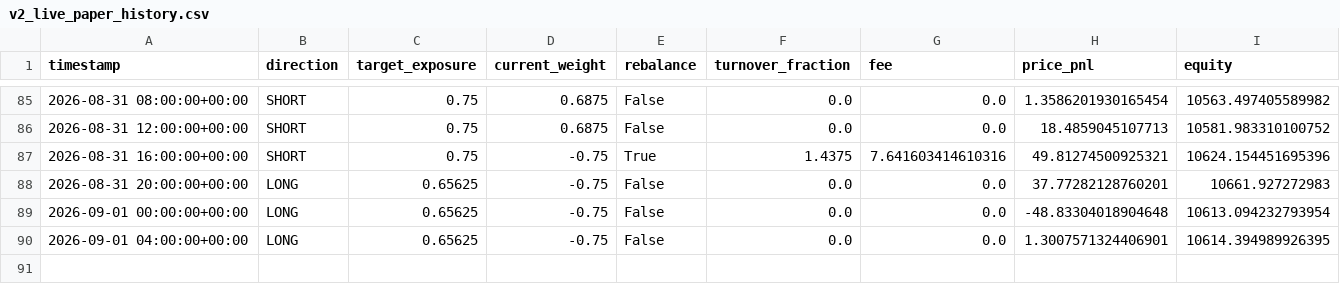
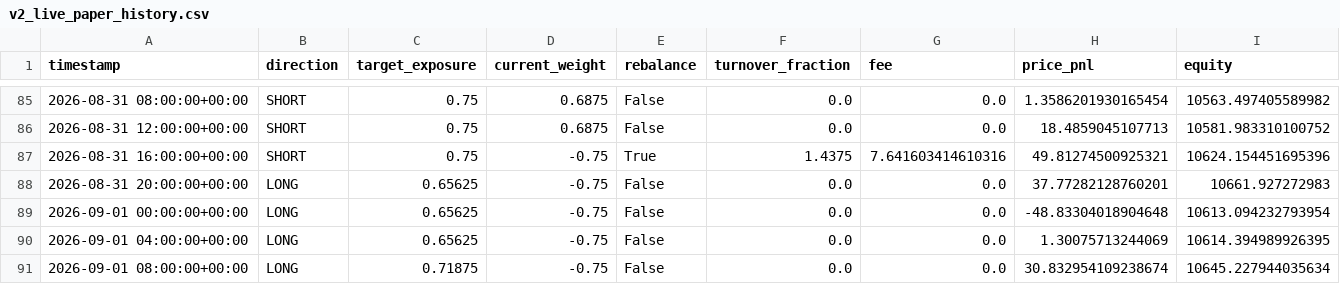
Before and after one commit to Nallge/crypto-strategy-dashboard, a CSV file: v2_live_paper_history.csv, drawn as a sheet; only a part is shown, gaps mark what is left out.

Commit message:
Update strategy dashboard data

```diff
--- a/v2_live_paper_history.csv
+++ b/v2_live_paper_history.csv
@@ -89,2 +89,3 @@ timestamp,direction,target_exposure,current_weight,rebalance,turnover_fraction,f
 2026-09-01 00:00:00+00:00,LONG,0.65625,-0.75,False,0.0,0.0,-48.83304018904648,10613.094232793954
-2026-09-01 04:00:00+00:00,LONG,0.65625,-0.75,False,0.0,0.0,1.3007571324406901,10614.394989926395
+2026-09-01 04:00:00+00:00,LONG,0.65625,-0.75,False,0.0,0.0,1.30075713244069,10614.394989926395
+2026-09-01 08:00:00+00:00,LONG,0.71875,-0.75,False,0.0,0.0,30.832954109238674,10645.227944035634
```
Also changed, not shown: bull_low_vol_paper_log.csv, v3_live_paper_history.csv.
